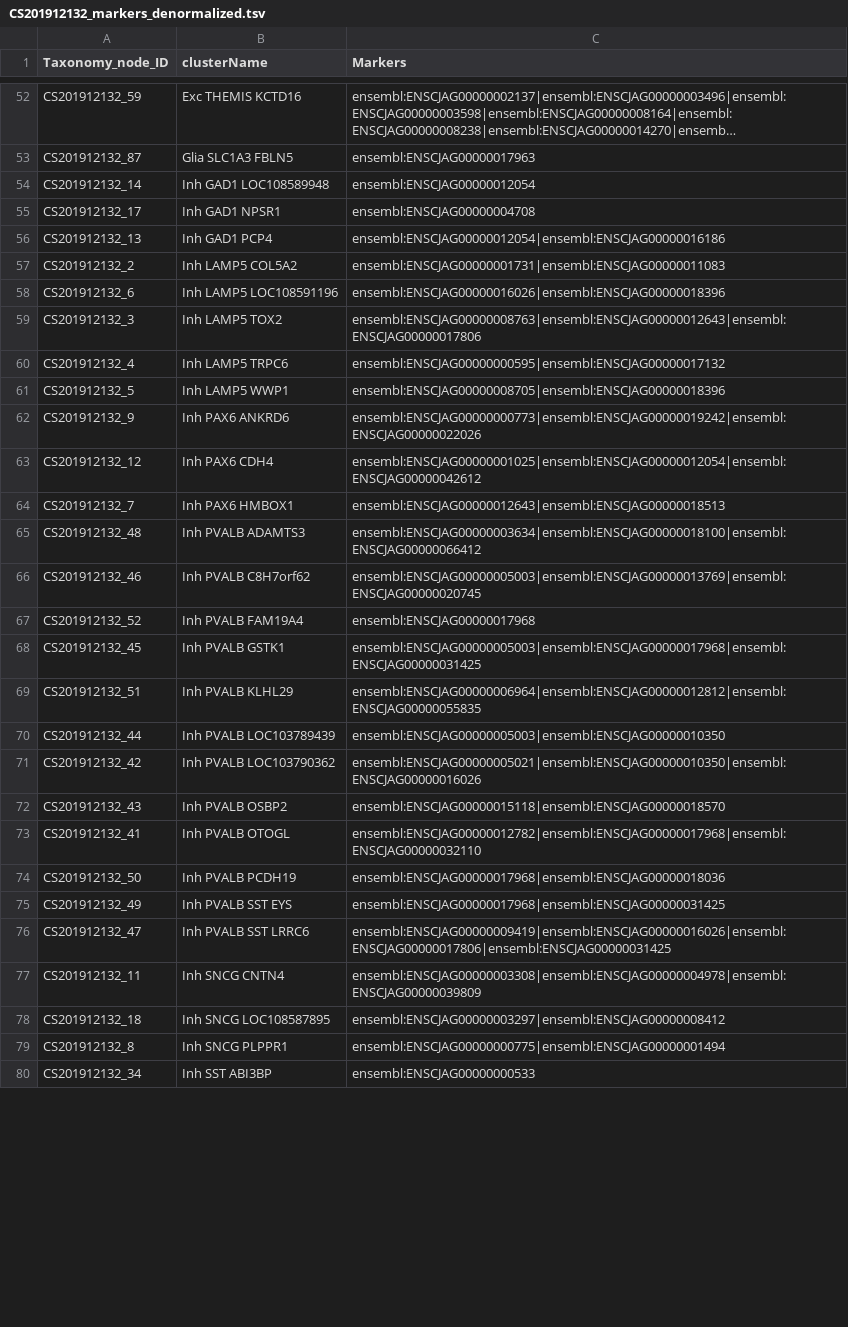
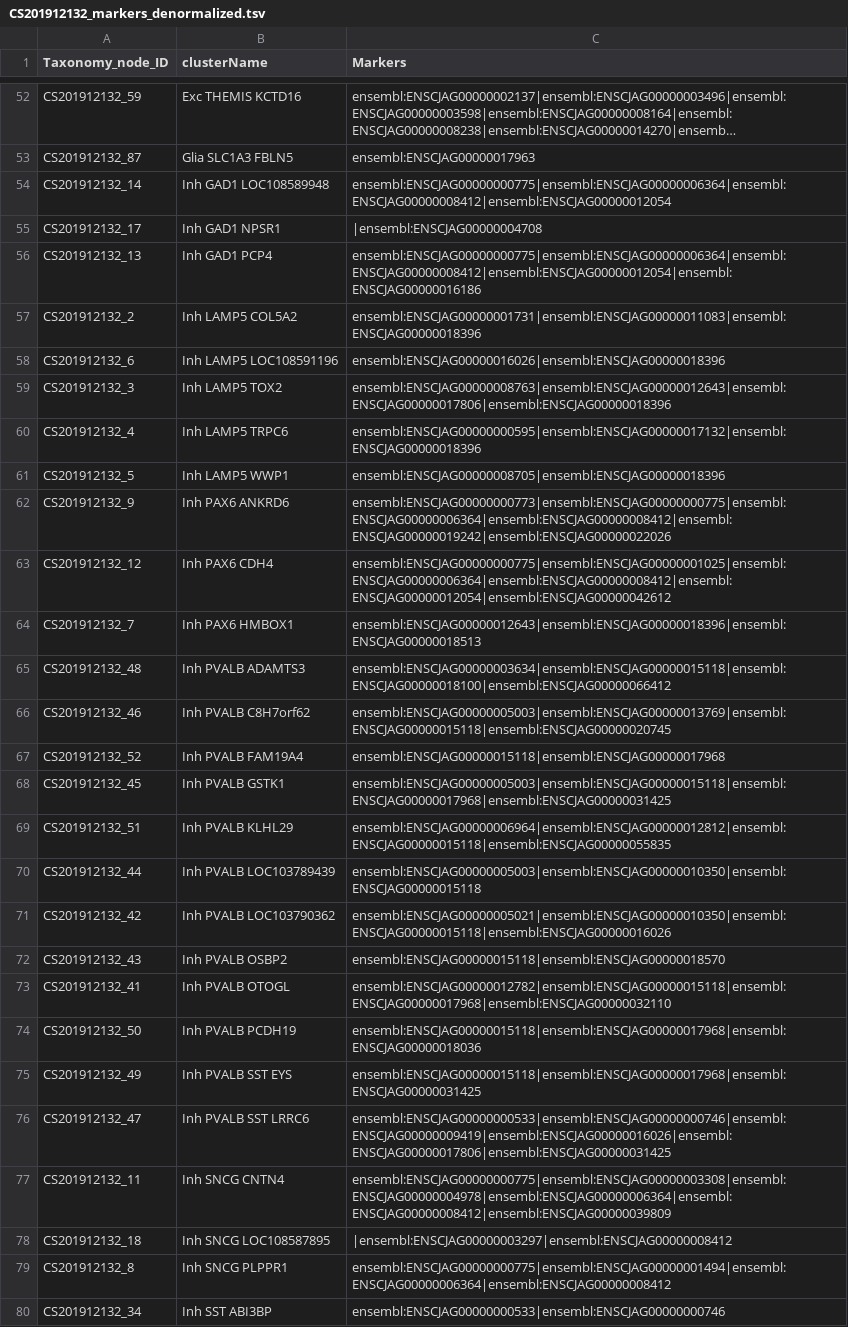
Before and after one commit to obophenotype/brain_data_standards_ontologies, a TSV file: src/markers/CS201912132_markers_denormalized.tsv, drawn as a sheet; only a part is shown, gaps mark what is left out; long unchanged cells end in …; the diff covers the shown part only; the diff names each change by its address in the sheet, - before the commit and + after, or states it on an @@ line.

```diff
--- a/src/markers/CS201912132_markers_denormalized.tsv
+++ b/src/markers/CS201912132_markers_denormalized.tsv
-C54 (Markers): ensembl:ENSCJAG00000012054
+C54 (Markers): ensembl:ENSCJAG00000000775|ensembl:ENSCJAG00000006364|ensembl:ENSCJAG00000008412|ensembl:ENSCJAG00000012054
-C55 (Markers): ensembl:ENSCJAG00000004708
+C55 (Markers): |ensembl:ENSCJAG00000004708
-C56 (Markers): ensembl:ENSCJAG00000012054|ensembl:ENSCJAG00000016186
+C56 (Markers): ensembl:ENSCJAG00000000775|ensembl:ENSCJAG00000006364|ensembl:ENSCJAG00000008412|ensembl:ENSCJAG00000012054|ensembl:ENSCJAG00000016186
-C57 (Markers): ensembl:ENSCJAG00000001731|ensembl:ENSCJAG00000011083
+C57 (Markers): ensembl:ENSCJAG00000001731|ensembl:ENSCJAG00000011083|ensembl:ENSCJAG00000018396
-C59 (Markers): ensembl:ENSCJAG00000008763|ensembl:ENSCJAG00000012643|ensembl:ENSCJAG00000017806
+C59 (Markers): ensembl:ENSCJAG00000008763|ensembl:ENSCJAG00000012643|ensembl:ENSCJAG00000017806|ensembl:ENSCJAG00000018396
-C60 (Markers): ensembl:ENSCJAG00000000595|ensembl:ENSCJAG00000017132
+C60 (Markers): ensembl:ENSCJAG00000000595|ensembl:ENSCJAG00000017132|ensembl:ENSCJAG00000018396
-C62 (Markers): ensembl:ENSCJAG00000000773|ensembl:ENSCJAG00000019242|ensembl:ENSCJAG00000022026
+C62 (Markers): ensembl:ENSCJAG00000000773|ensembl:ENSCJAG00000000775|ensembl:ENSCJAG00000006364|ensembl:ENSCJAG00000008412|ensembl:ENSCJAG00000019242|ensembl:ENSCJAG00000022026
-C63 (Markers): ensembl:ENSCJAG00000001025|ensembl:ENSCJAG00000012054|ensembl:ENSCJAG00000042612
+C63 (Markers): ensembl:ENSCJAG00000000775|ensembl:ENSCJAG00000001025|ensembl:ENSCJAG00000006364|ensembl:ENSCJAG00000008412|ensembl:ENSCJAG00000012054|ensembl:ENSCJAG00000042612
-C64 (Markers): ensembl:ENSCJAG00000012643|ensembl:ENSCJAG00000018513
+C64 (Markers): ensembl:ENSCJAG00000012643|ensembl:ENSCJAG00000018396|ensembl:ENSCJAG00000018513
-C65 (Markers): ensembl:ENSCJAG00000003634|ensembl:ENSCJAG00000018100|ensembl:ENSCJAG00000066412
+C65 (Markers): ensembl:ENSCJAG00000003634|ensembl:ENSCJAG00000015118|ensembl:ENSCJAG00000018100|ensembl:ENSCJAG00000066412
-C66 (Markers): ensembl:ENSCJAG00000005003|ensembl:ENSCJAG00000013769|ensembl:ENSCJAG00000020745
+C66 (Markers): ensembl:ENSCJAG00000005003|ensembl:ENSCJAG00000013769|ensembl:ENSCJAG00000015118|ensembl:ENSCJAG00000020745
-C67 (Markers): ensembl:ENSCJAG00000017968
+C67 (Markers): ensembl:ENSCJAG00000015118|ensembl:ENSCJAG00000017968
-C68 (Markers): ensembl:ENSCJAG00000005003|ensembl:ENSCJAG00000017968|ensembl:ENSCJAG00000031425
+C68 (Markers): ensembl:ENSCJAG00000005003|ensembl:ENSCJAG00000015118|ensembl:ENSCJAG00000017968|ensembl:ENSCJAG00000031425
-C69 (Markers): ensembl:ENSCJAG00000006964|ensembl:ENSCJAG00000012812|ensembl:ENSCJAG00000055835
+C69 (Markers): ensembl:ENSCJAG00000006964|ensembl:ENSCJAG00000012812|ensembl:ENSCJAG00000015118|ensembl:ENSCJAG00000055835
-C70 (Markers): ensembl:ENSCJAG00000005003|ensembl:ENSCJAG00000010350
+C70 (Markers): ensembl:ENSCJAG00000005003|ensembl:ENSCJAG00000010350|ensembl:ENSCJAG00000015118
-C71 (Markers): ensembl:ENSCJAG00000005021|ensembl:ENSCJAG00000010350|ensembl:ENSCJAG00000016026
+C71 (Markers): ensembl:ENSCJAG00000005021|ensembl:ENSCJAG00000010350|ensembl:ENSCJAG00000015118|ensembl:ENSCJAG00000016026
-C73 (Markers): ensembl:ENSCJAG00000012782|ensembl:ENSCJAG00000017968|ensembl:ENSCJAG00000032110
+C73 (Markers): ensembl:ENSCJAG00000012782|ensembl:ENSCJAG00000015118|ensembl:ENSCJAG00000017968|ensembl:ENSCJAG00000032110
-C74 (Markers): ensembl:ENSCJAG00000017968|ensembl:ENSCJAG00000018036
+C74 (Markers): ensembl:ENSCJAG00000015118|ensembl:ENSCJAG00000017968|ensembl:ENSCJAG00000018036
-C75 (Markers): ensembl:ENSCJAG00000017968|ensembl:ENSCJAG00000031425
+C75 (Markers): ensembl:ENSCJAG00000015118|ensembl:ENSCJAG00000017968|ensembl:ENSCJAG00000031425
-C76 (Markers): ensembl:ENSCJAG00000009419|ensembl:ENSCJAG00000016026|ensembl:ENSCJAG00000017806|ensembl:ENSCJAG00000031425
+C76 (Markers): ensembl:ENSCJAG00000000533|ensembl:ENSCJAG00000000746|ensembl:ENSCJAG00000009419|ensembl:ENSCJAG00000016026|ensembl:ENSCJAG00000017806|ensembl:ENSCJAG00000031425
-C77 (Markers): ensembl:ENSCJAG00000003308|ensembl:ENSCJAG00000004978|ensembl:ENSCJAG00000039809
+C77 (Markers): ensembl:ENSCJAG00000000775|ensembl:ENSCJAG00000003308|ensembl:ENSCJAG00000004978|ensembl:ENSCJAG00000006364|ensembl:ENSCJAG00000008412|ensembl:ENSCJAG00000039809
-C78 (Markers): ensembl:ENSCJAG00000003297|ensembl:ENSCJAG00000008412
+C78 (Markers): |ensembl:ENSCJAG00000003297|ensembl:ENSCJAG00000008412
-C79 (Markers): ensembl:ENSCJAG00000000775|ensembl:ENSCJAG00000001494
+C79 (Markers): ensembl:ENSCJAG00000000775|ensembl:ENSCJAG00000001494|ensembl:ENSCJAG00000006364|ensembl:ENSCJAG00000008412
-C80 (Markers): ensembl:ENSCJAG00000000533
+C80 (Markers): ensembl:ENSCJAG00000000533|ensembl:ENSCJAG00000000746
```
Also changed, not shown: 31 edited cells elsewhere in this file, src/dendrograms/nomenclature_table_CCN202002270.csv, src/markers/CS201912131_markers_denormalized.tsv, 12 other files.
